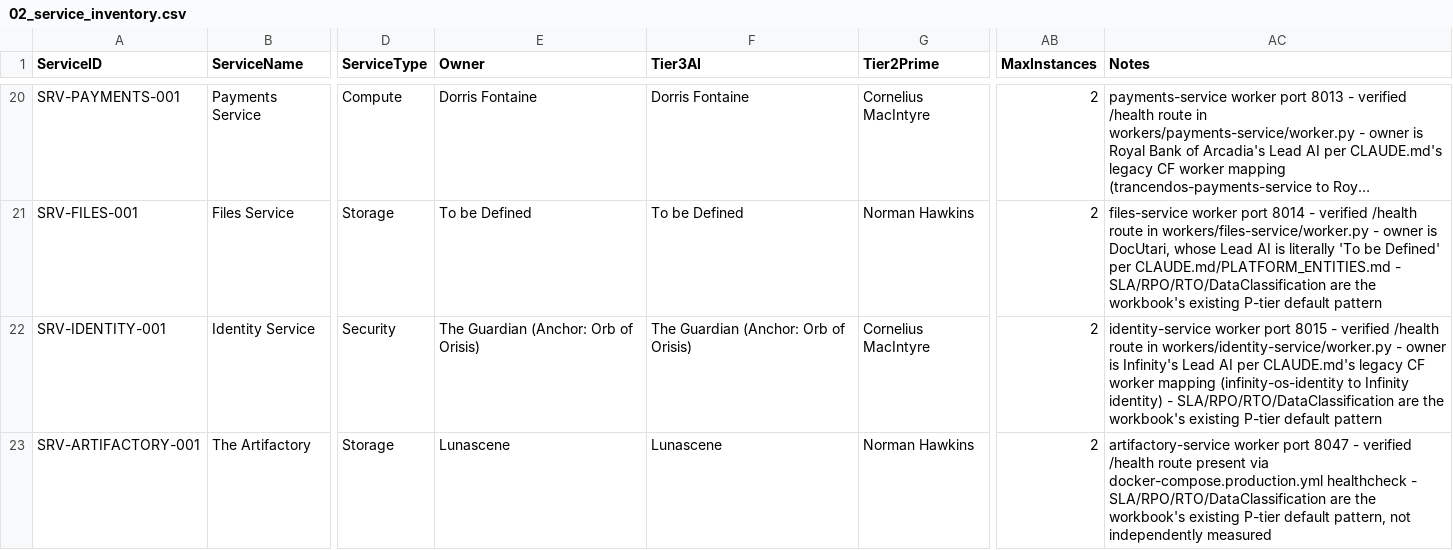
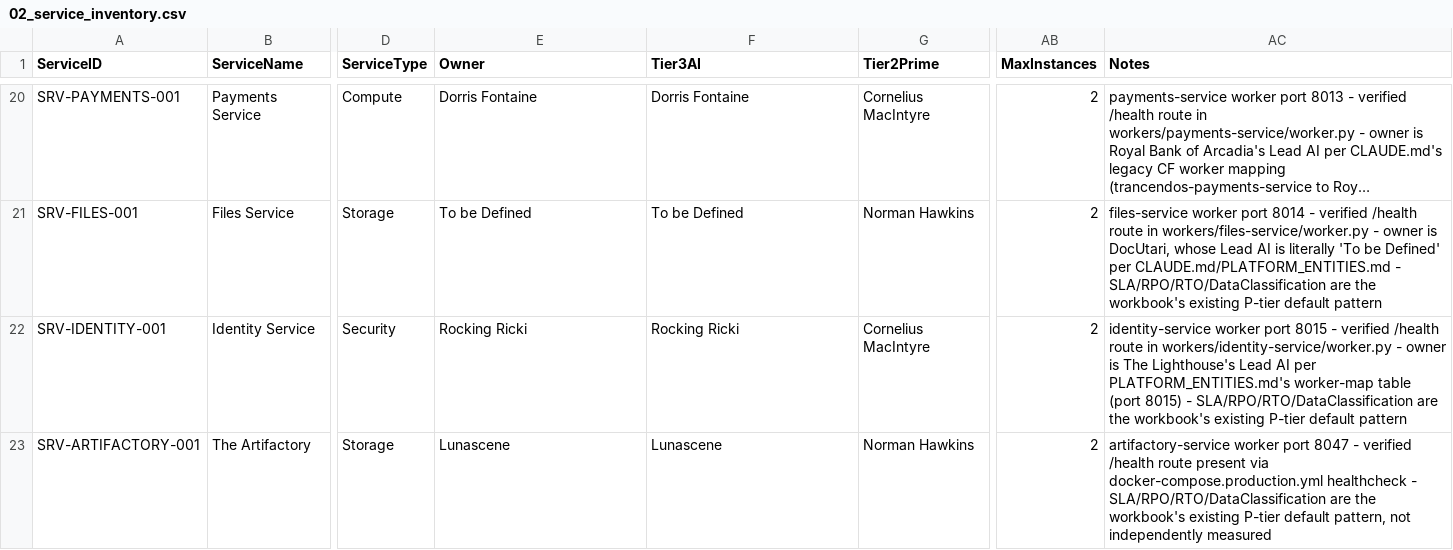
Before and after one commit to Trancendos/Tranc3, a CSV file: docs/architecture/ea-workbook/02_service_inventory.csv, drawn as a sheet; only a part is shown, gaps mark what is left out; long unchanged cells end in …; the diff names each change by its address in the sheet, - before the commit and + after, or states it on an @@ line.

```diff
--- a/docs/architecture/ea-workbook/02_service_inventory.csv
+++ b/docs/architecture/ea-workbook/02_service_inventory.csv
-E22 (Owner): The Guardian (Anchor: Orb of Orisis)
+E22 (Owner): Rocking Ricki
-F22 (Tier3AI): The Guardian (Anchor: Orb of Orisis)
+F22 (Tier3AI): Rocking Ricki
-AC22 (Notes): …owner is Infinity's Lead AI per CLAUDE.md's legacy CF worker mapping (infinity-os-identity to Infinity identity) - SLA/RPO/RTO/DataClassification…
+AC22 (Notes): …owner is The Lighthouse's Lead AI per PLATFORM_ENTITIES.md's worker-map table (port 8015) - SLA/RPO/RTO/DataClassification…
```
Also changed, not shown: docs/architecture/ea-workbook/03_application_catalogue.csv, docs/architecture/ea-workbook/06_service_deployments.csv, 7 other files.
